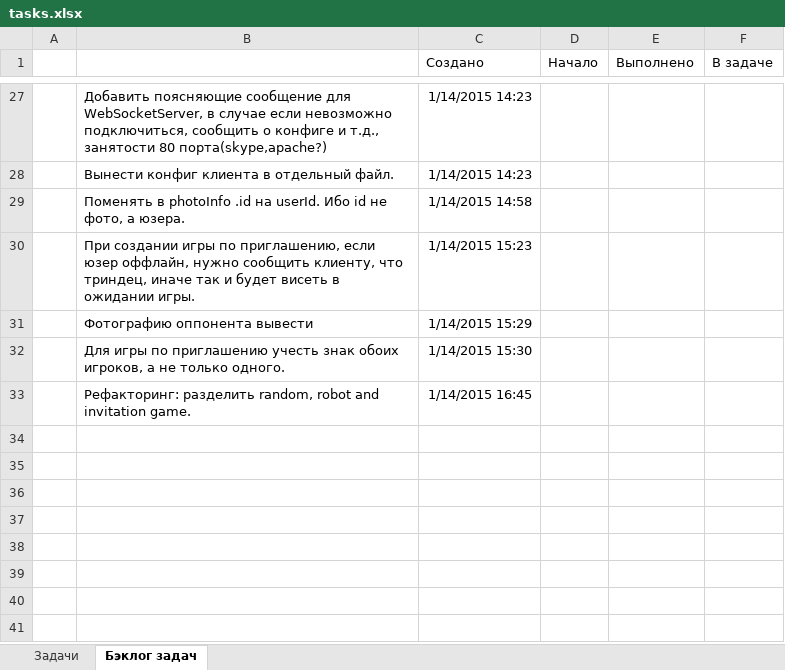
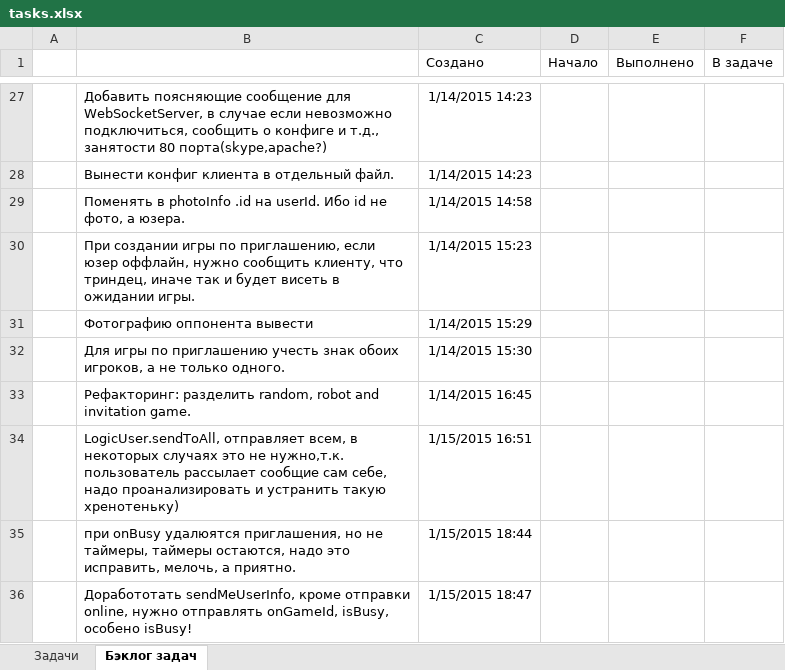
Before and after one commit to JustGamez/projectXO, an Excel workbook: docs/tasks.xlsx, sheet Бэклог задач, drawn as a sheet; only a part is shown, gaps mark what is left out; values as stored, in another font and other column widths than the file's, no borders; the diff names each change by its address in the sheet, - before the commit and + after, or states it on an @@ line.

Commit message:
TASK_39, finished UserState realized!

```diff
--- a/docs/tasks.xlsx (sheet Бэклог задач)
+++ b/docs/tasks.xlsx (sheet Бэклог задач)
+row 34:  | LogicUser.sendToAll, отправляет всем, в некоторых случаях это не нужно,т.к. пользователь рассылает сообщие сам себе, надо проанализировать и устранить такую хренотеньку) | 1/15/2015 16:51
+row 35:  | при onBusy удалюятся приглашения, но не таймеры, таймеры остаются, надо это исправить, мелочь, а приятно. | 1/15/2015 18:44
+row 36:  | Доработотать sendMeUserInfo, кроме отправки online, нужно отправлять onGameId, isBusy, особено isBusy! | 1/15/2015 18:47
```
Also changed, not shown: sheet Задачи, 19 other files.
